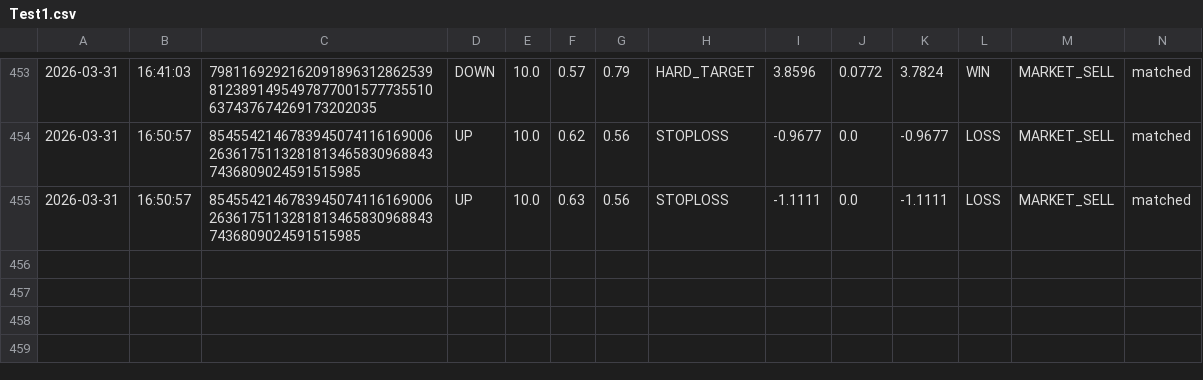
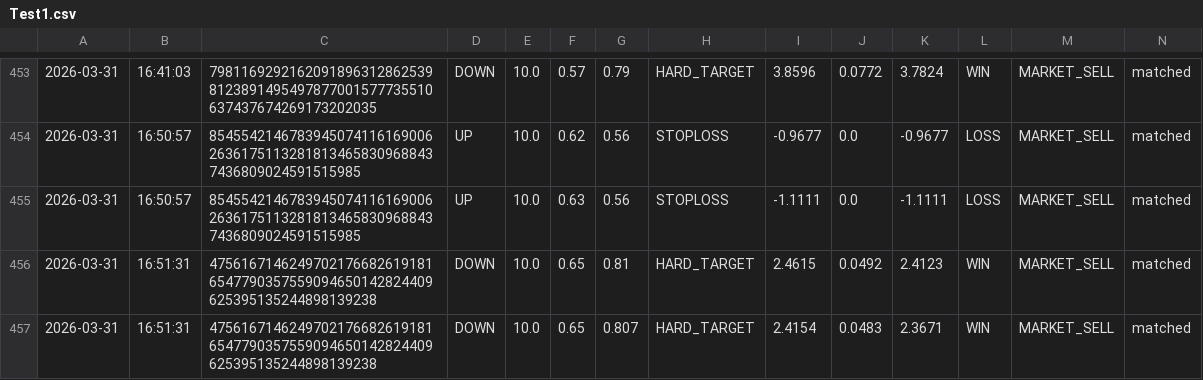
Before and after one commit to gutu99/bot-dashboard, a CSV file: Test1.csv, drawn as a sheet; only a part is shown, gaps mark what is left out; the diff names each change by its address in the sheet, - before the commit and + after, or states it on an @@ line.

Commit message:
auto update csv

```diff
--- a/Test1.csv
+++ b/Test1.csv
+row 456: 2026-03-31 | 16:51:31 | 47561671462497021766826191816547790357559094650142824409625395135244898139238 | DOWN | 10.0 | 0.65 | 0.81 | HARD_TARGET | 2.4615 | 0.0492 | 2.4123 | WIN | MARKET_SELL | matched
+row 457: 2026-03-31 | 16:51:31 | 47561671462497021766826191816547790357559094650142824409625395135244898139238 | DOWN | 10.0 | 0.65 | 0.807 | HARD_TARGET | 2.4154 | 0.0483 | 2.3671 | WIN | MARKET_SELL | matched
```
